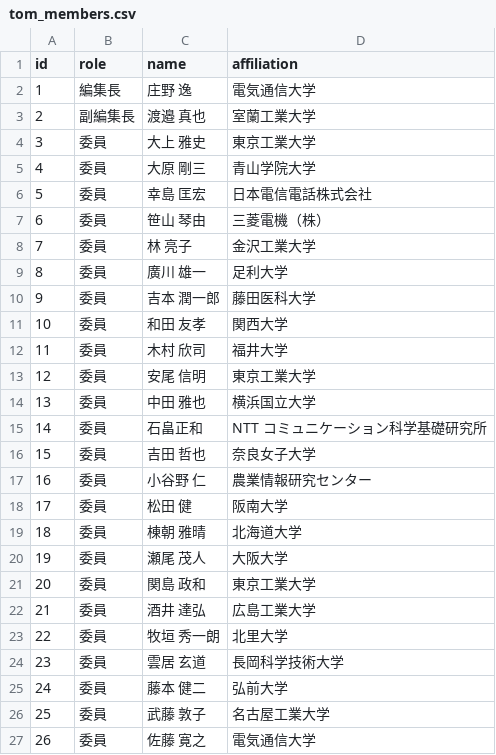
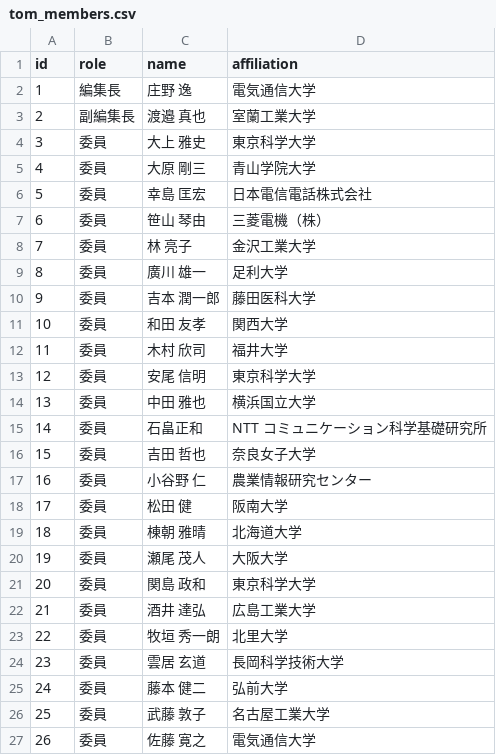
Before and after one commit to sigmps/sigmps.github.io, a CSV file: _data/tom_members.csv, drawn as a sheet.

```diff
--- a/_data/tom_members.csv
+++ b/_data/tom_members.csv
@@ -3,3 +3,3 @@
 2,副編集長,渡邉 真也,室蘭工業大学
-3,委員,大上 雅史,東京工業大学
+3,委員,大上 雅史,東京科学大学
 4,委員,大原 剛三,青山学院大学
@@ -12,3 +12,3 @@
 11,委員,木村 欣司,福井大学
-12,委員,安尾 信明,東京工業大学
+12,委員,安尾 信明,東京科学大学
 13,委員,中田 雅也,横浜国立大学
@@ -20,3 +20,3 @@
 19,委員,瀬尾 茂人,大阪大学
-20,委員,関島 政和,東京工業大学
+20,委員,関島 政和,東京科学大学
 21,委員,酒井 達弘,広島工業大学
```
Also changed, not shown: _data/mps_members.csv.
